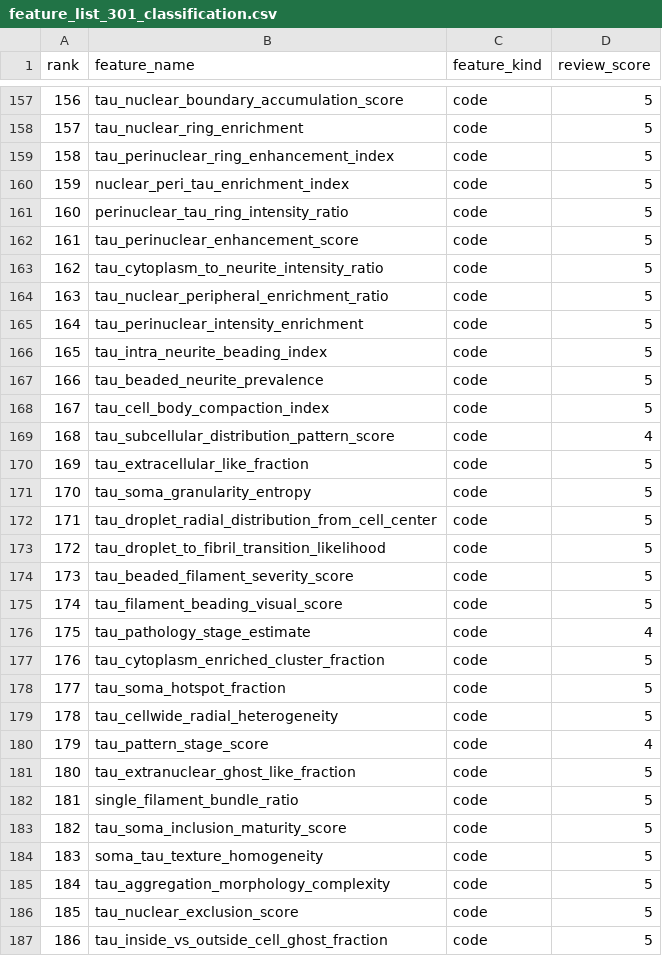
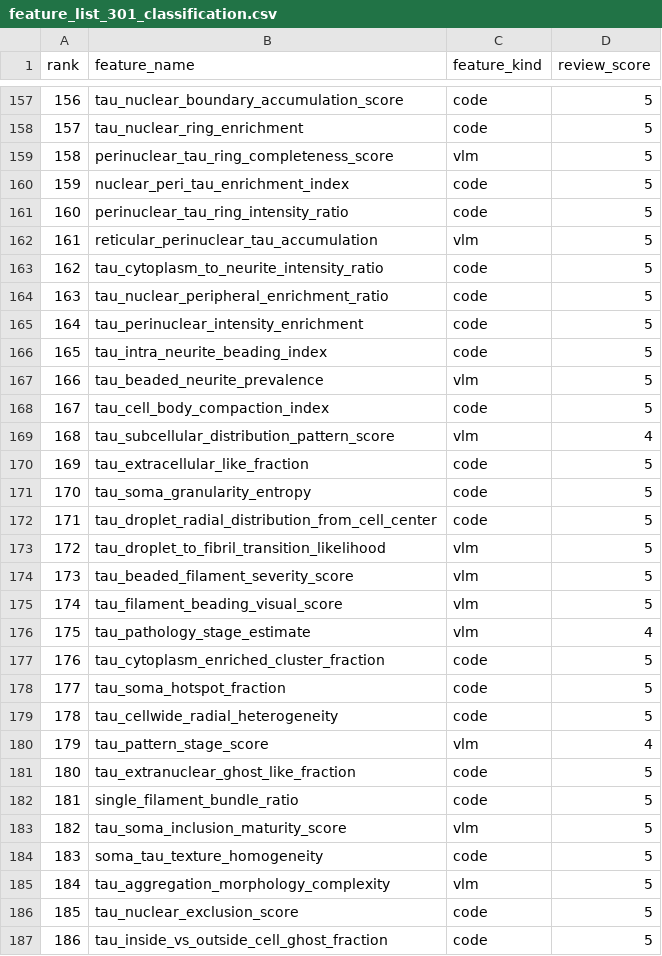
Before and after one commit to ai4imaging/MorphAgent, a CSV file: tutorial/tutorial_Tau/source/feature_lists/feature_list_301_classification.csv, drawn as a sheet; only a part is shown, gaps mark what is left out; the diff covers the shown part only.

```diff
--- a/tutorial/tutorial_Tau/source/feature_lists/feature_list_301_classification.csv
+++ b/tutorial/tutorial_Tau/source/feature_lists/feature_list_301_classification.csv
@@ -158,6 +158,6 @@ rank,feature_name,feature_kind,review_score
 157,tau_nuclear_ring_enrichment,code,5
-158,tau_perinuclear_ring_enhancement_index,code,5
+158,perinuclear_tau_ring_completeness_score,vlm,5
 159,nuclear_peri_tau_enrichment_index,code,5
 160,perinuclear_tau_ring_intensity_ratio,code,5
-161,tau_perinuclear_enhancement_score,code,5
+161,reticular_perinuclear_tau_accumulation,vlm,5
 162,tau_cytoplasm_to_neurite_intensity_ratio,code,5
@@ -166,5 +166,5 @@ rank,feature_name,feature_kind,review_score
 165,tau_intra_neurite_beading_index,code,5
-166,tau_beaded_neurite_prevalence,code,5
+166,tau_beaded_neurite_prevalence,vlm,5
 167,tau_cell_body_compaction_index,code,5
-168,tau_subcellular_distribution_pattern_score,code,4
+168,tau_subcellular_distribution_pattern_score,vlm,4
 169,tau_extracellular_like_fraction,code,5
@@ -172,6 +172,6 @@ rank,feature_name,feature_kind,review_score
 171,tau_droplet_radial_distribution_from_cell_center,code,5
-172,tau_droplet_to_fibril_transition_likelihood,code,5
-173,tau_beaded_filament_severity_score,code,5
-174,tau_filament_beading_visual_score,code,5
-175,tau_pathology_stage_estimate,code,4
+172,tau_droplet_to_fibril_transition_likelihood,vlm,5
+173,tau_beaded_filament_severity_score,vlm,5
+174,tau_filament_beading_visual_score,vlm,5
+175,tau_pathology_stage_estimate,vlm,4
 176,tau_cytoplasm_enriched_cluster_fraction,code,5
@@ -179,8 +179,8 @@ rank,feature_name,feature_kind,review_score
 178,tau_cellwide_radial_heterogeneity,code,5
-179,tau_pattern_stage_score,code,4
+179,tau_pattern_stage_score,vlm,4
 180,tau_extranuclear_ghost_like_fraction,code,5
 181,single_filament_bundle_ratio,code,5
-182,tau_soma_inclusion_maturity_score,code,5
+182,tau_soma_inclusion_maturity_score,vlm,5
 183,soma_tau_texture_homogeneity,code,5
-184,tau_aggregation_morphology_complexity,code,5
+184,tau_aggregation_morphology_complexity,vlm,5
 185,tau_nuclear_exclusion_score,code,5
```
Also changed, not shown: 61 edited cells elsewhere in this file, tutorial/tutorial_BBBC021/source/feature_library/manifest.csv, tutorial/tutorial_BBBC021/source/morphagent_467_feature_names.csv, 17 other files.
